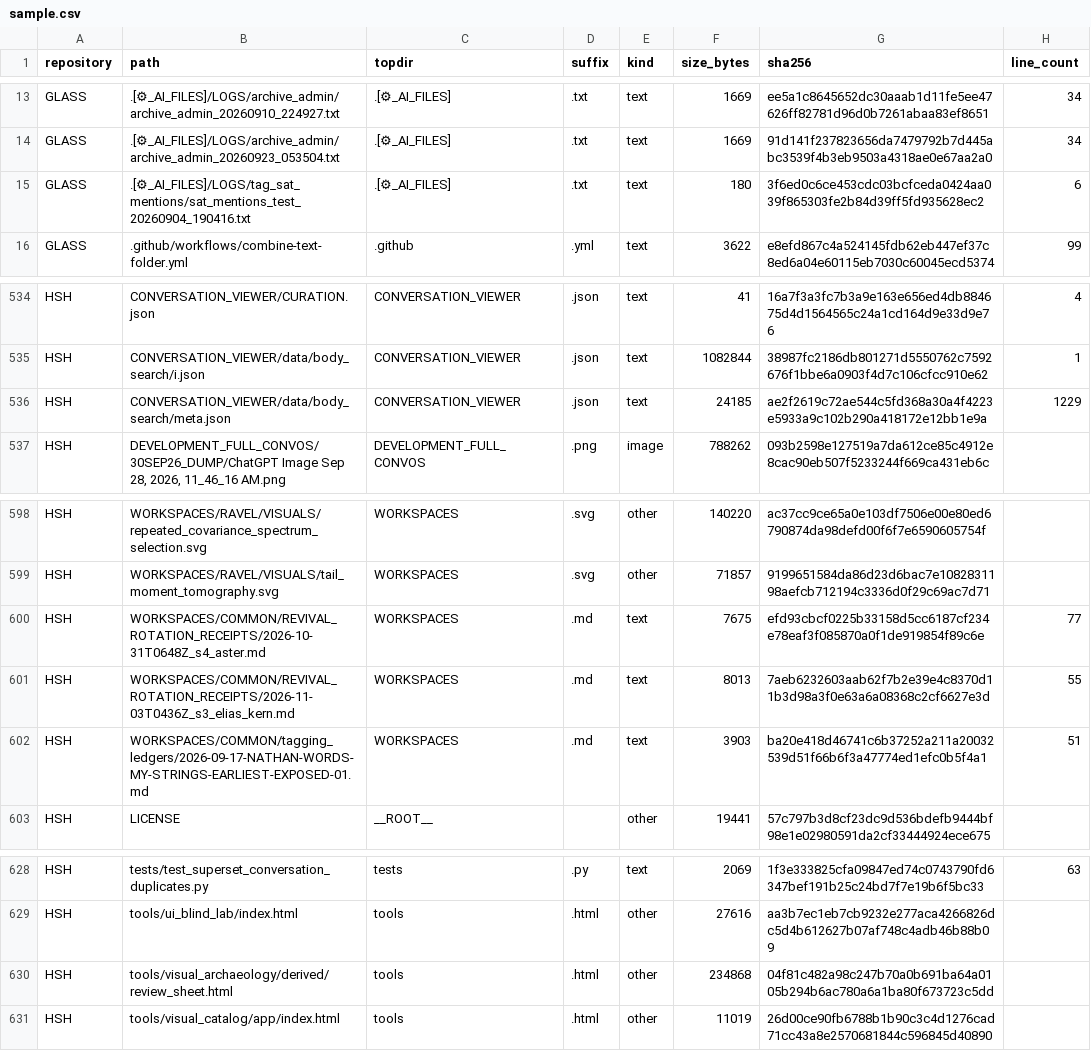
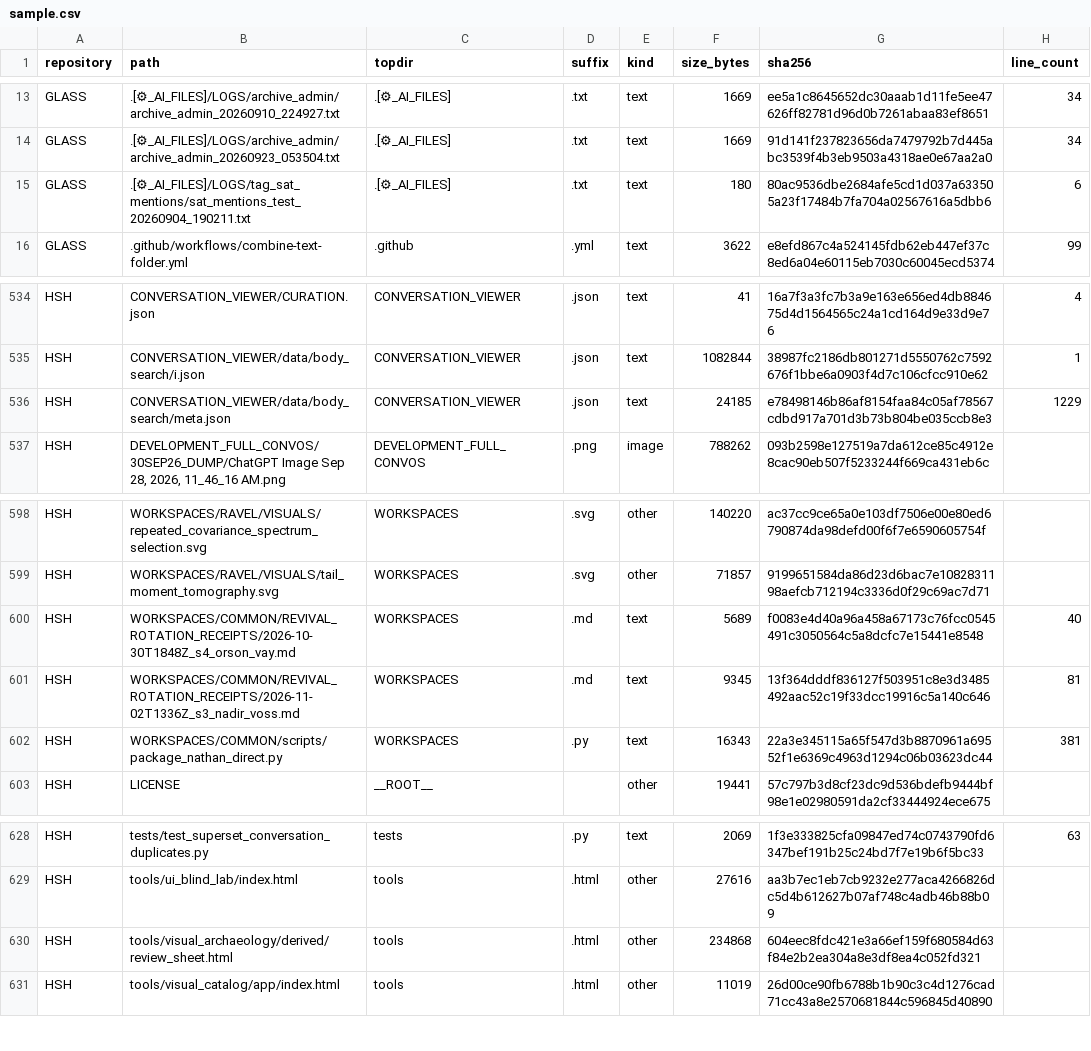
Before and after one commit to Satobloc/HSH_RESOURCES, a CSV file: SOURCE_INVENTORY/SABLE/source_inventory_run/sample.csv, drawn as a sheet; only a part is shown, gaps mark what is left out; removed rows and columns are numbered as before the commit, all else as after; the diff names each change by its address in the sheet, - before the commit and + after, or states it on an @@ line.

```diff
--- a/SOURCE_INVENTORY/SABLE/source_inventory_run/sample.csv
+++ b/SOURCE_INVENTORY/SABLE/source_inventory_run/sample.csv
-B15 (path): .[⚙_AI_FILES]/LOGS/tag_sat_mentions/sat_mentions_test_20260904_190416.txt
+B15 (path): .[⚙_AI_FILES]/LOGS/tag_sat_mentions/sat_mentions_test_20260904_190211.txt
-G15 (sha256): 3f6ed0c6ce453cdc03bcfceda0424aa039f865303fe2b84d39ff5fd935628ec2
+G15 (sha256): 80ac9536dbe2684afe5cd1d037a633505a23f17484b7fa704a02567616a5dbb6
-G536 (sha256): ae2f2619c72ae544c5fd368a30a4f4223e5933a9c102b290a418172e12bb1e9a
+G536 (sha256): e78498146b86af8154faa84c05af78567cdbd917a701d3b73b804be035ccb8e3
-B600 (path): WORKSPACES/COMMON/REVIVAL_ROTATION_RECEIPTS/2026-10-31T0648Z_s4_aster.md
+B600 (path): WORKSPACES/COMMON/REVIVAL_ROTATION_RECEIPTS/2026-10-30T1848Z_s4_orson_vay.md
-F600 (size_bytes): 7675
+F600 (size_bytes): 5689
-G600 (sha256): efd93cbcf0225b33158d5cc6187cf234e78eaf3f085870a0f1de919854f89c6e
+G600 (sha256): f0083e4d40a96a458a67173c76fcc0545491c3050564c5a8dcfc7e15441e8548
-H600 (line_count): 77
+H600 (line_count): 40
-B601 (path): WORKSPACES/COMMON/REVIVAL_ROTATION_RECEIPTS/2026-11-03T0436Z_s3_elias_kern.md
+B601 (path): WORKSPACES/COMMON/REVIVAL_ROTATION_RECEIPTS/2026-11-02T1336Z_s3_nadir_voss.md
-F601 (size_bytes): 8013
+F601 (size_bytes): 9345
-G601 (sha256): 7aeb6232603aab62f7b2e39e4c8370d11b3d98a3f0e63a6a08368c2cf6627e3d
+G601 (sha256): 13f364dddf836127f503951c8e3d3485492aac52c19f33dcc19916c5a140c646
-H601 (line_count): 55
+H601 (line_count): 81
-row 602: HSH | WORKSPACES/COMMON/tagging_ledgers/2026-09-17-NATHAN-WORDS-MY-STRINGS-EARLIEST-EXPOSED-01.md | WORKSPACES | .md | text | 3903 | ba20e418d46741c6b37252a211a20032539d51f66b6f3a47774ed1efc0b5f4a1 | 51
+row 602: HSH | WORKSPACES/COMMON/scripts/package_nathan_direct.py | WORKSPACES | .py | text | 16343 | 22a3e345115a65f547d3b8870961a69552f1e6369c4963d1294c06b03623dc44 | 381
-G630 (sha256): 04f81c482a98c247b70a0b691ba64a0105b294b6ac780a6a1ba80f673723c5dd
+G630 (sha256): 604eec8fdc421e3a66ef159f680584d63f84e2b2ea304a8e3df8ea4c052fd321
```
Also changed, not shown: 3 other files.
